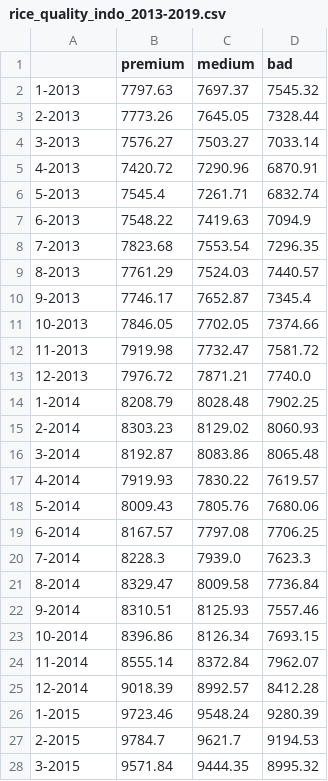
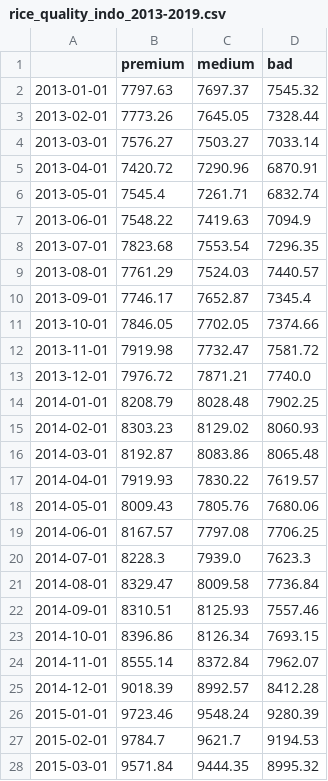
Before and after one commit to aeyeniay/AdvancedProject2, a CSV file: rice-data/clean-data/rice_quality_indo_2013-2019.csv, drawn as a sheet; only a part is shown; the diff covers the shown part only.

Commit message:
renew data

```diff
--- a/rice-data/clean-data/rice_quality_indo_2013-2019.csv
+++ b/rice-data/clean-data/rice_quality_indo_2013-2019.csv
@@ -1,28 +1,28 @@
 ,premium,medium,bad
-1-2013,7797.63,7697.37,7545.32
-2-2013,7773.26,7645.05,7328.44
-3-2013,7576.27,7503.27,7033.14
-4-2013,7420.72,7290.96,6870.91
-5-2013,7545.4,7261.71,6832.74
-6-2013,7548.22,7419.63,7094.9
-7-2013,7823.68,7553.54,7296.35
-8-2013,7761.29,7524.03,7440.57
-9-2013,7746.17,7652.87,7345.4
-10-2013,7846.05,7702.05,7374.66
-11-2013,7919.98,7732.47,7581.72
-12-2013,7976.72,7871.21,7740.0
-1-2014,8208.79,8028.48,7902.25
-2-2014,8303.23,8129.02,8060.93
-3-2014,8192.87,8083.86,8065.48
-4-2014,7919.93,7830.22,7619.57
-5-2014,8009.43,7805.76,7680.06
-6-2014,8167.57,7797.08,7706.25
-7-2014,8228.3,7939.0,7623.3
-8-2014,8329.47,8009.58,7736.84
-9-2014,8310.51,8125.93,7557.46
-10-2014,8396.86,8126.34,7693.15
-11-2014,8555.14,8372.84,7962.07
-12-2014,9018.39,8992.57,8412.28
-1-2015,9723.46,9548.24,9280.39
-2-2015,9784.7,9621.7,9194.53
-3-2015,9571.84,9444.35,8995.32
+2013-01-01,7797.63,7697.37,7545.32
+2013-02-01,7773.26,7645.05,7328.44
+2013-03-01,7576.27,7503.27,7033.14
+2013-04-01,7420.72,7290.96,6870.91
+2013-05-01,7545.4,7261.71,6832.74
+2013-06-01,7548.22,7419.63,7094.9
+2013-07-01,7823.68,7553.54,7296.35
+2013-08-01,7761.29,7524.03,7440.57
+2013-09-01,7746.17,7652.87,7345.4
+2013-10-01,7846.05,7702.05,7374.66
+2013-11-01,7919.98,7732.47,7581.72
+2013-12-01,7976.72,7871.21,7740.0
+2014-01-01,8208.79,8028.48,7902.25
+2014-02-01,8303.23,8129.02,8060.93
+2014-03-01,8192.87,8083.86,8065.48
+2014-04-01,7919.93,7830.22,7619.57
+2014-05-01,8009.43,7805.76,7680.06
+2014-06-01,8167.57,7797.08,7706.25
+2014-07-01,8228.3,7939.0,7623.3
+2014-08-01,8329.47,8009.58,7736.84
+2014-09-01,8310.51,8125.93,7557.46
+2014-10-01,8396.86,8126.34,7693.15
+2014-11-01,8555.14,8372.84,7962.07
+2014-12-01,9018.39,8992.57,8412.28
+2015-01-01,9723.46,9548.24,9280.39
+2015-02-01,9784.7,9621.7,9194.53
+2015-03-01,9571.84,9444.35,8995.32
```
Also changed, not shown: 57 edited cells elsewhere in this file, rice-data/clean-data/rice_quality_indo_2013-2016.csv, rice-data/clean-data/rice_quality_indo_2013.csv, 14 other files.
